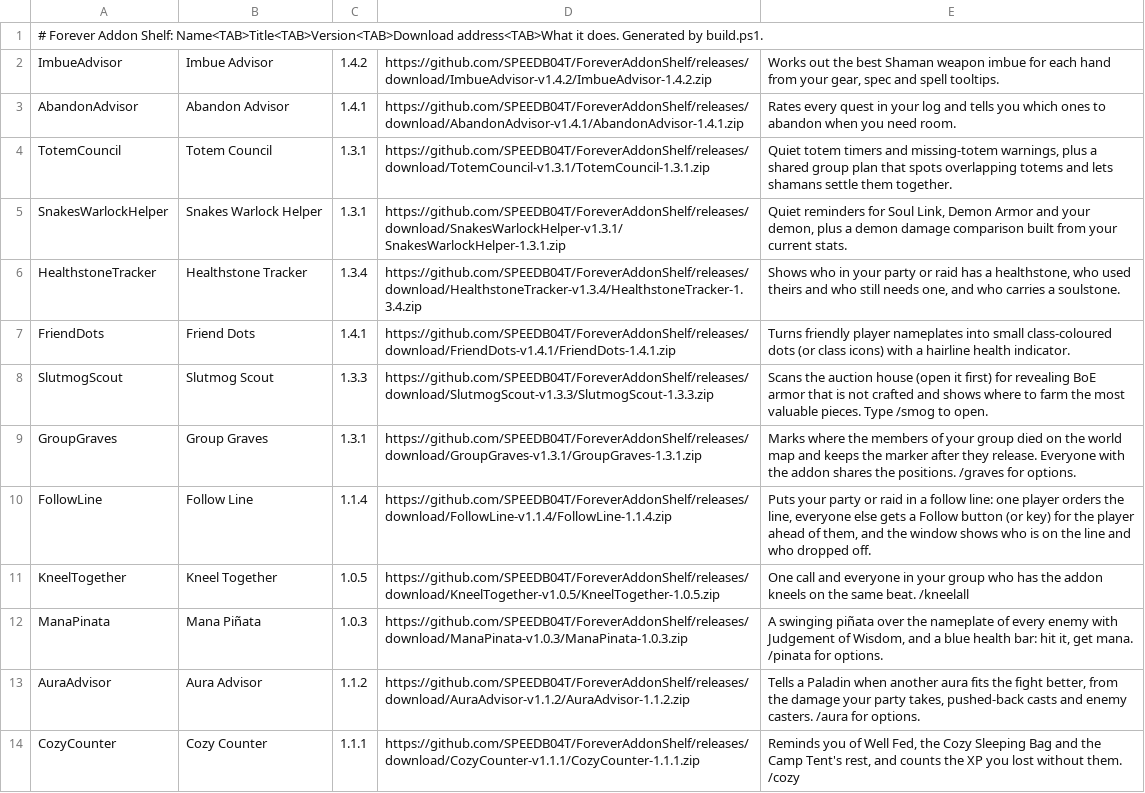
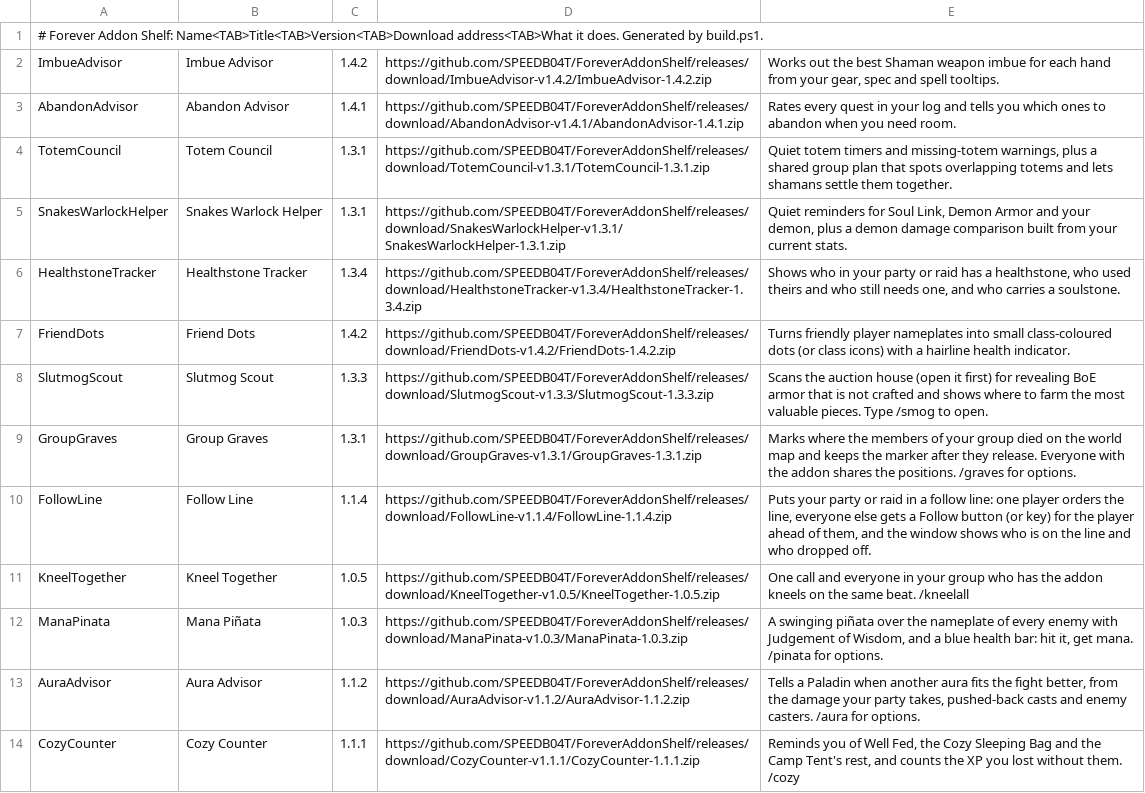
Before and after one commit to SPEEDB04T/ForeverAddonShelf, a TSV file: addons.tsv, drawn as a sheet.

Commit message:
Release Friend Dots 1.4.2

```diff
--- a/addons.tsv
+++ b/addons.tsv
@@ -6,3 +6,3 @@ SnakesWarlockHelper	Snakes Warlock Helper	1.3.1	https://github.com/SPEEDB04T/For
 HealthstoneTracker	Healthstone Tracker	1.3.4	https://github.com/SPEEDB04T/ForeverAddonShelf/releases/download/HealthstoneTracker-v1.3.4/HealthstoneTracker-1.3.4.zip	Shows who in your party or raid has a healthstone, who used theirs and who still needs one, and who carries a soulstone.
-FriendDots	Friend Dots	1.4.1	https://github.com/SPEEDB04T/ForeverAddonShelf/releases/download/FriendDots-v1.4.1/FriendDots-1.4.1.zip	Turns friendly player nameplates into small class-coloured dots (or class icons) with a hairline health indicator.
+FriendDots	Friend Dots	1.4.2	https://github.com/SPEEDB04T/ForeverAddonShelf/releases/download/FriendDots-v1.4.2/FriendDots-1.4.2.zip	Turns friendly player nameplates into small class-coloured dots (or class icons) with a hairline health indicator.
 SlutmogScout	Slutmog Scout	1.3.3	https://github.com/SPEEDB04T/ForeverAddonShelf/releases/download/SlutmogScout-v1.3.3/SlutmogScout-1.3.3.zip	Scans the auction house (open it first) for revealing BoE armor that is not crafted and shows where to farm the most valuable pieces. Type /smog to open.
```
Also changed, not shown: 4 other files.
